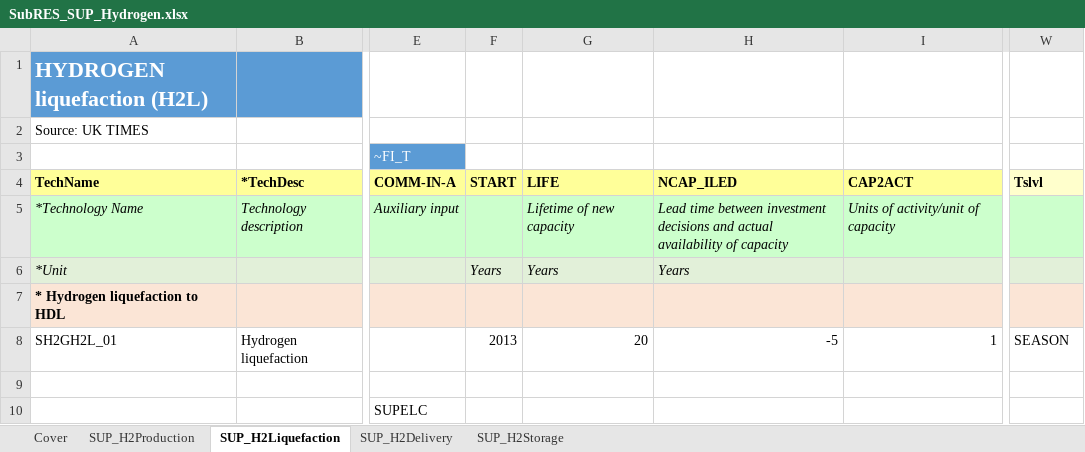
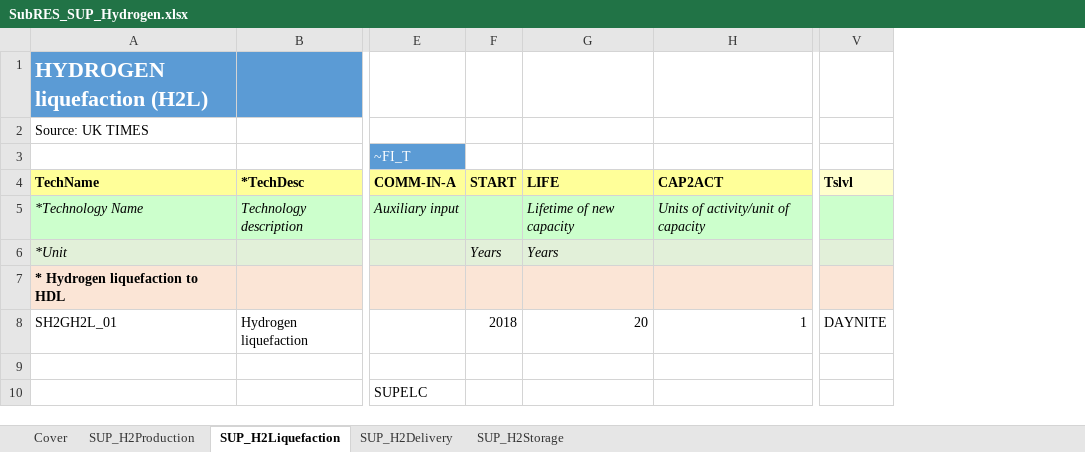
Before and after one commit to MaREI-EPMG/TIM-archived, an Excel workbook: SubRES_TMPL/SubRES_SUP_Hydrogen.xlsx, sheet SUP_H2Liquefaction, drawn as a sheet; only a part is shown, gaps mark what is left out; values as stored, in another font and other column widths than the file's, no borders; removed rows and columns are numbered as before the commit, all else as after; the diff names each change by its address in the sheet, - before the commit and + after, or states it on an @@ line.

```diff
--- a/SubRES_TMPL/SubRES_SUP_Hydrogen.xlsx (sheet SUP_H2Liquefaction)
+++ b/SubRES_TMPL/SubRES_SUP_Hydrogen.xlsx (sheet SUP_H2Liquefaction)
-column H (NCAP_ILED), rows 5-8: Lead time between investment decisions and actual availability of capacity | Years |  | -5
-F8 (START): 2013
+F8 (START): 2018
-V8 (Tslvl): SEASON
+V8 (Tslvl): DAYNITE
```
Also changed, not shown: sheet SUP_H2Storage, sheet SUP_H2Production, sheet SUP_H2Delivery, formulas that keep their value, SubRES_TMPL/SubRES_ELC_DEM.xlsx, 12 other files.
